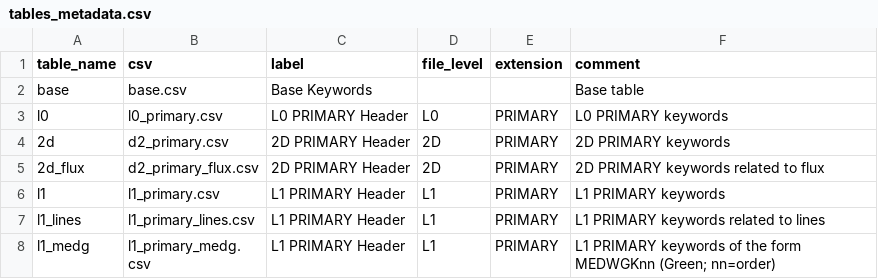
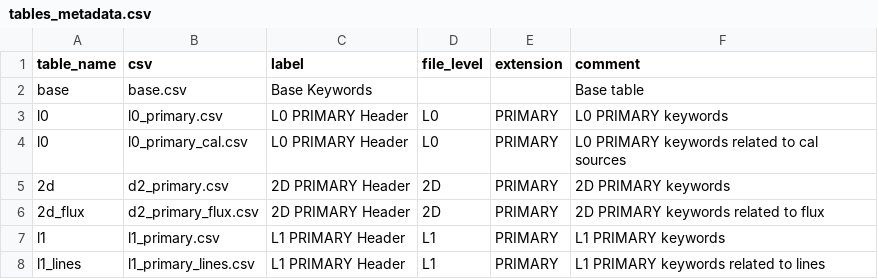
Before and after one commit to Keck-DataReductionPipelines/KPF-Pipeline, a CSV file: static/tsdb_tables/tables_metadata.csv, drawn as a sheet; only a part is shown; the shorter side is filled out with more unchanged rows; the diff names each change by its address in the sheet, - before the commit and + after, or states it on an @@ line.

```diff
--- a/static/tsdb_tables/tables_metadata.csv
+++ b/static/tsdb_tables/tables_metadata.csv
+row 4: l0 | l0_primary_cal.csv | L0 PRIMARY Header | L0 | PRIMARY | L0 PRIMARY keywords related to cal sources
```
Also changed, not shown: static/tsdb_tables/l0_primary.csv, 1 other file.
